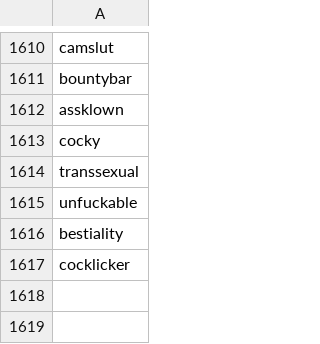
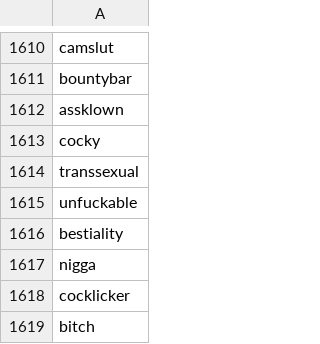
Before and after one commit to frehburg/RapLyricsAnalys, a CSV file: data/bad-words.csv, drawn as a sheet; only a part is shown, gaps mark what is left out.

Commit message:
Added swearwords
n*gg* and b*tch were not in there for some reason

```diff
--- a/data/bad-words.csv
+++ b/data/bad-words.csv
@@ -1616,2 +1616,4 @@ unfuckable
 bestiality
+nigga
 cocklicker
+bitch
```
